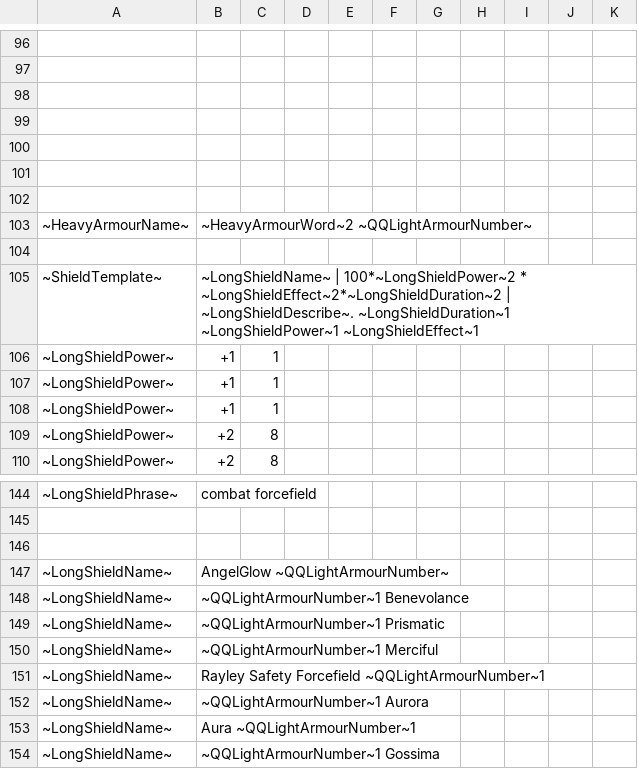
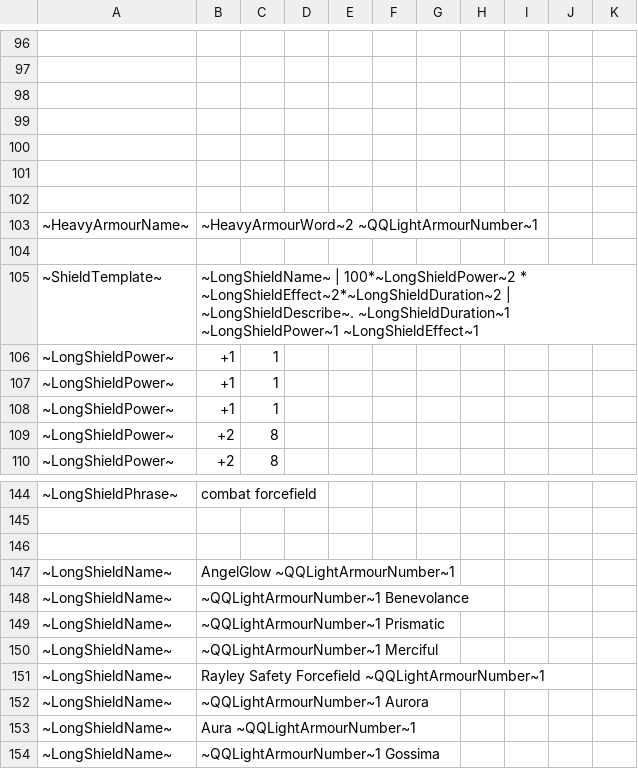
Before and after one commit to alastair-JL/StarTraveller, a CSV file: Trinkets/armour.csv, drawn as a sheet; only a part is shown, gaps mark what is left out.

```diff
--- a/Trinkets/armour.csv
+++ b/Trinkets/armour.csv
@@ -102,3 +102,3 @@
 ;;;;;;;;;;
-"~HeavyArmourName~";"~HeavyArmourWord~2 ~QQLightArmourNumber~";;;;;;;;;
+"~HeavyArmourName~";"~HeavyArmourWord~2 ~QQLightArmourNumber~1";;;;;;;;;
 ;;;;;;;;;;
@@ -146,3 +146,3 @@
 ;;;;;;;;;;
-"~LongShieldName~";"AngelGlow ~QQLightArmourNumber~";;;;;;;;;
+"~LongShieldName~";"AngelGlow ~QQLightArmourNumber~1";;;;;;;;;
 "~LongShieldName~";"~QQLightArmourNumber~1  Benevolance";;;;;;;;;
```
Also changed, not shown: 1 other file.
